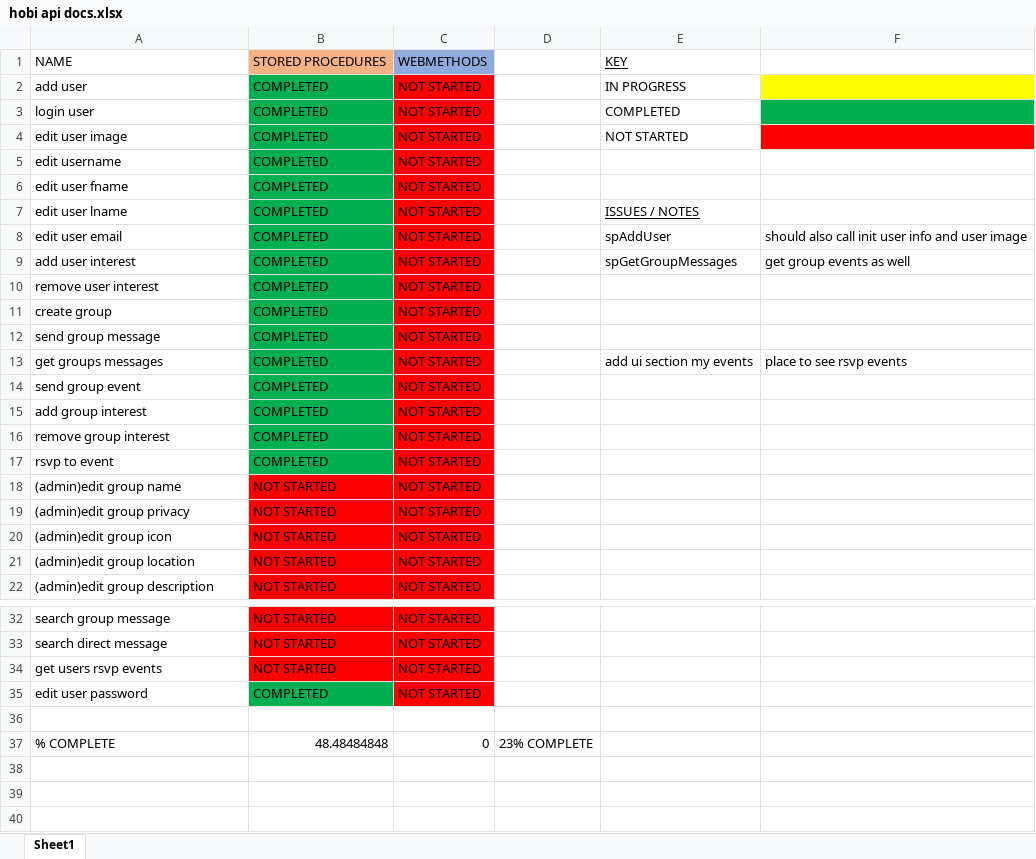
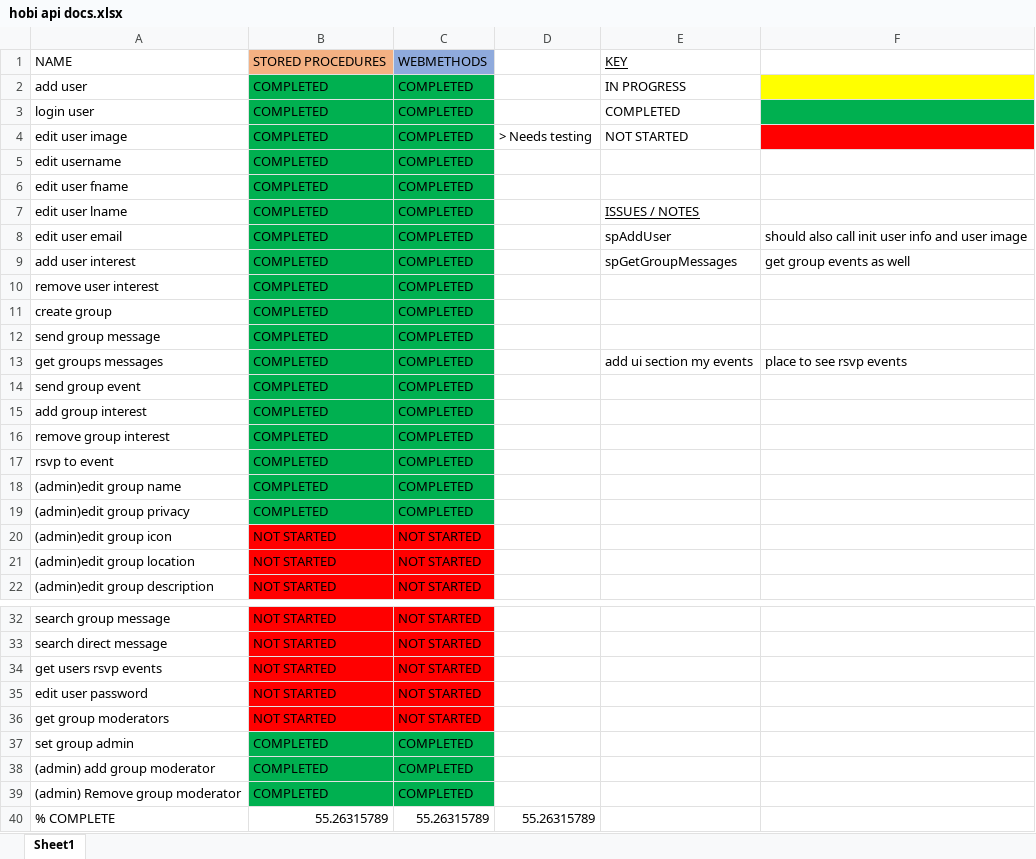
Before and after one commit to rfkay3/hobi, an Excel workbook: hobi api docs.xlsx, sheet Sheet1, drawn as a sheet; only a part is shown, gaps mark what is left out; values as stored, in another font and other column widths than the file's, no borders; addresses are those after the commit; the diff covers the shown part only; the diff names each change by its address in the sheet, - before the commit and + after, or states it on an @@ line.

Commit message:
API over 50% complete

```diff
--- a/hobi api docs.xlsx (sheet Sheet1)
+++ b/hobi api docs.xlsx (sheet Sheet1)
-C2:C19: NOT STARTED
+C2:C19: COMPLETED
-C2:C17 fill: #FF0000
+C2:C17 fill: #00B050
-D4: (empty)
+D4: > Needs testing
-B18:B19: NOT STARTED
+B18:B19: COMPLETED
-B18:C19 fill: #FF0000
+B18:C19 fill: #00B050
-B35: COMPLETED
+B35: NOT STARTED
-B35 fill: #00B050
+B35 fill: #FF0000
-row 36: (empty)
+row 36: get group moderators | NOT STARTED | NOT STARTED
-B36:C36 fill: none
+B36:C36 fill: #FF0000
+row 37: set group admin | COMPLETED | COMPLETED
+row 38: (admin) add group moderator | COMPLETED | COMPLETED
+row 39: (admin) Remove group moderator | COMPLETED | COMPLETED
-B40: 48.48484848
+B40: 55.26315789
-C40: 0
+C40: 55.26315789
-D40: 23% COMPLETE
+D40: 55.26315789
```
Also changed, not shown: 2 edited cells elsewhere in this sheet.
